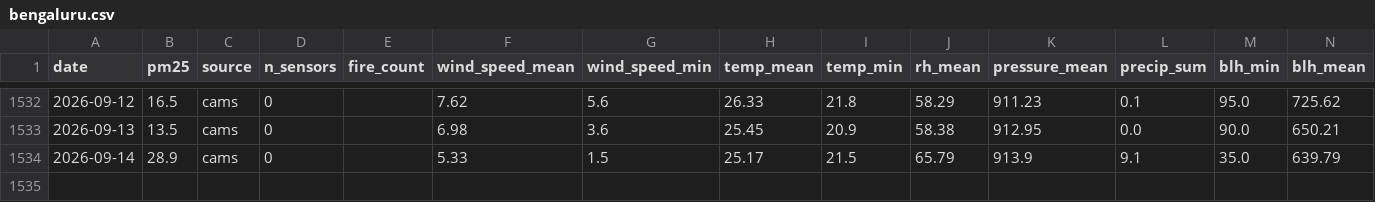
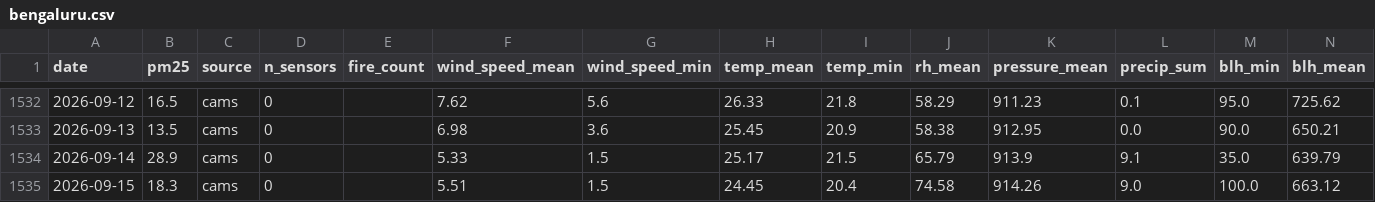
Before and after one commit to shamathakur77/vayu, a CSV file: data/observations/bengaluru.csv, drawn as a sheet; only a part is shown, gaps mark what is left out.

```diff
--- a/data/observations/bengaluru.csv
+++ b/data/observations/bengaluru.csv
@@ -1534 +1534,2 @@ date,pm25,source,n_sensors,fire_count,wind_speed_mean,wind_speed_min,temp_mean,t
 2026-09-14,28.9,cams,0,,5.33,1.5,25.17,21.5,65.79,913.9,9.1,35.0,639.79
+2026-09-15,18.3,cams,0,,5.51,1.5,24.45,20.4,74.58,914.26,9.0,100.0,663.12
```
Also changed, not shown: data/observations/delhi.csv, data/observations/nashik.csv, 12 other files.
